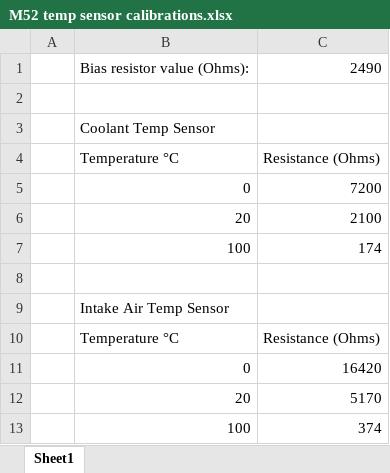
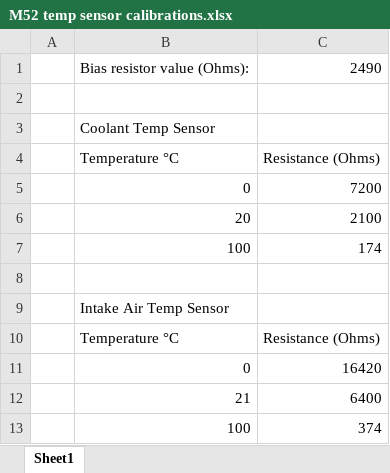
Before and after one commit to pazi88/Speeduino-M5x-PCBs, an Excel workbook: m52 PnP/M52 temp sensor calibrations.xlsx, sheet Sheet1, drawn as a sheet; values as stored, in another font and other column widths than the file's, no borders; removed rows and columns are numbered as before the commit, all else as after; the diff names each change by its address in the sheet, - before the commit and + after, or states it on an @@ line.

Commit message:
M52 temp sensor inc files

```diff
--- a/m52 PnP/M52 temp sensor calibrations.xlsx (sheet Sheet1)
+++ b/m52 PnP/M52 temp sensor calibrations.xlsx (sheet Sheet1)
-row 12:  | 20 | 5170
+row 12:  | 21 | 6400
```
Also changed, not shown: 2 other files.
